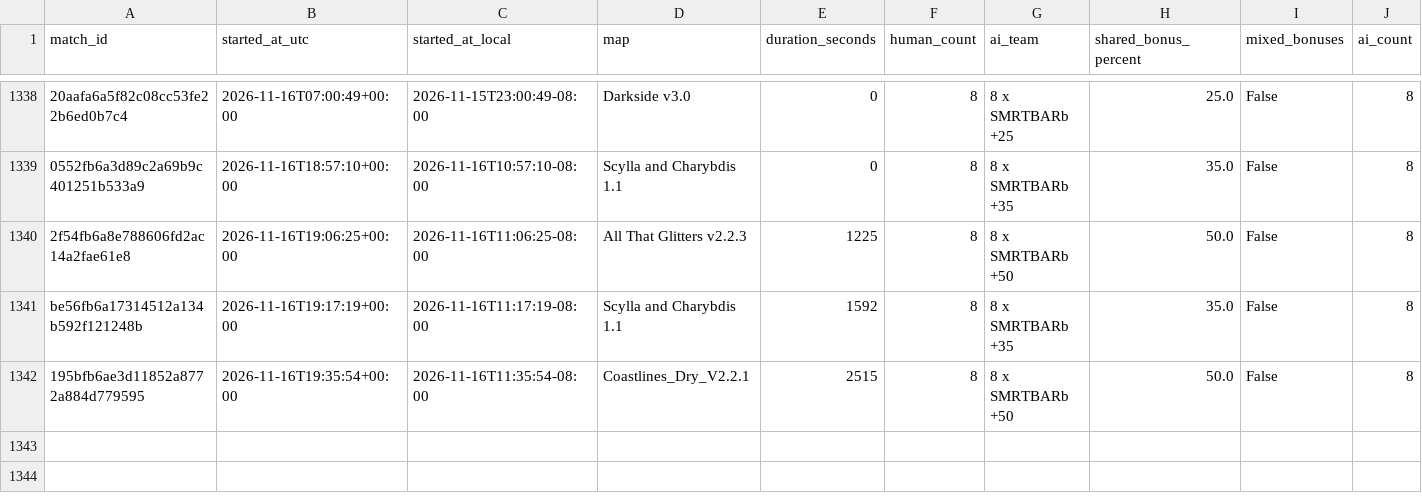
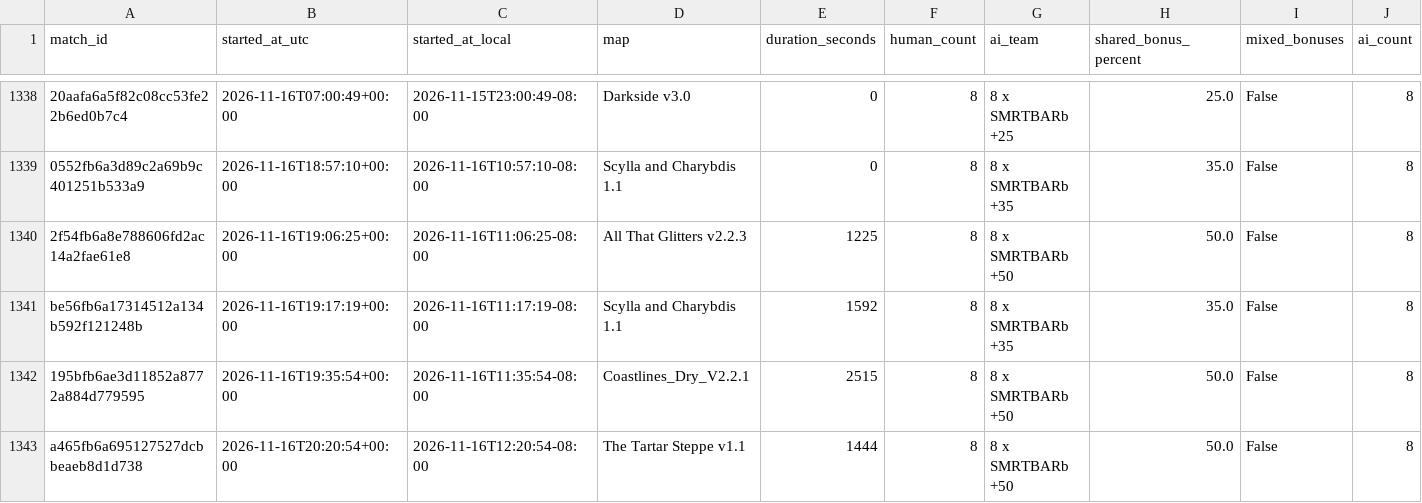
Before and after one commit to Barscrewl/BarbOS, a CSV file: public/fixed_seed/matches.csv, drawn as a sheet; only a part is shown, gaps mark what is left out; rows hold the shown columns only; the diff names each change by its address in the sheet, - before the commit and + after, or states it on an @@ line.

```diff
--- a/public/fixed_seed/matches.csv
+++ b/public/fixed_seed/matches.csv
+row 1343: a465fb6a695127527dcbbeaeb8d1d738 | 2026-11-16T20:20:54+00:00 | 2026-11-16T12:20:54-08:00 | The Tartar Steppe v1.1 | 1444 | 8 | 8 x SMRTBARb +50 | 50.0 | False | 8
```
Also changed, not shown: data/matches_index.csv, public/matches.csv, 15 other files.
